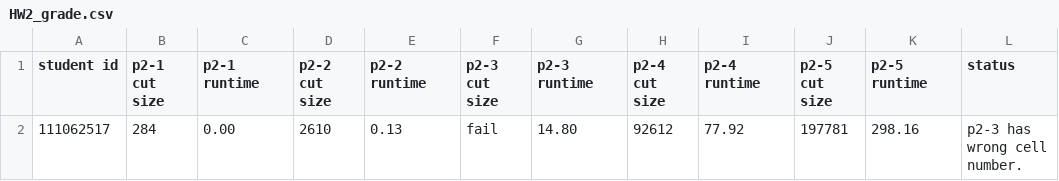
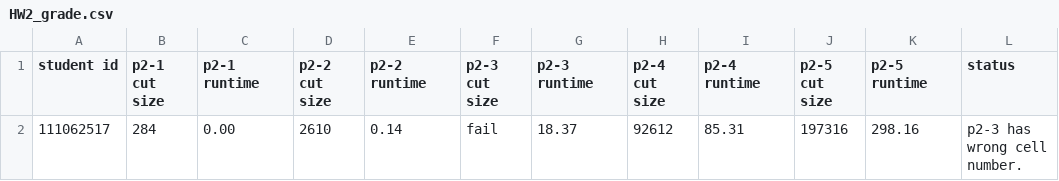
Before and after one commit to jimmy980189/NTHU-CS6135-VLSI-Physical-Design-Automation, a CSV file: HW2-Two-way-Min-cut-Partitioning/HW2_grading/HW2_grade.csv, drawn as a sheet.

```diff
--- a/HW2-Two-way-Min-cut-Partitioning/HW2_grading/HW2_grade.csv
+++ b/HW2-Two-way-Min-cut-Partitioning/HW2_grading/HW2_grade.csv
@@ -1,2 +1,2 @@
 student id, p2-1 cut size, p2-1 runtime, p2-2 cut size, p2-2 runtime, p2-3 cut size, p2-3 runtime, p2-4 cut size, p2-4 runtime, p2-5 cut size, p2-5 runtime, status
-111062517, 284, 0.00, 2610, 0.13, fail, 14.80, 92612, 77.92, 197781, 298.16, p2-3 has wrong cell number.
+111062517, 284, 0.00, 2610, 0.14, fail, 18.37, 92612, 85.31, 197316, 298.16, p2-3 has wrong cell number.
```
Also changed, not shown: 6 other files.
